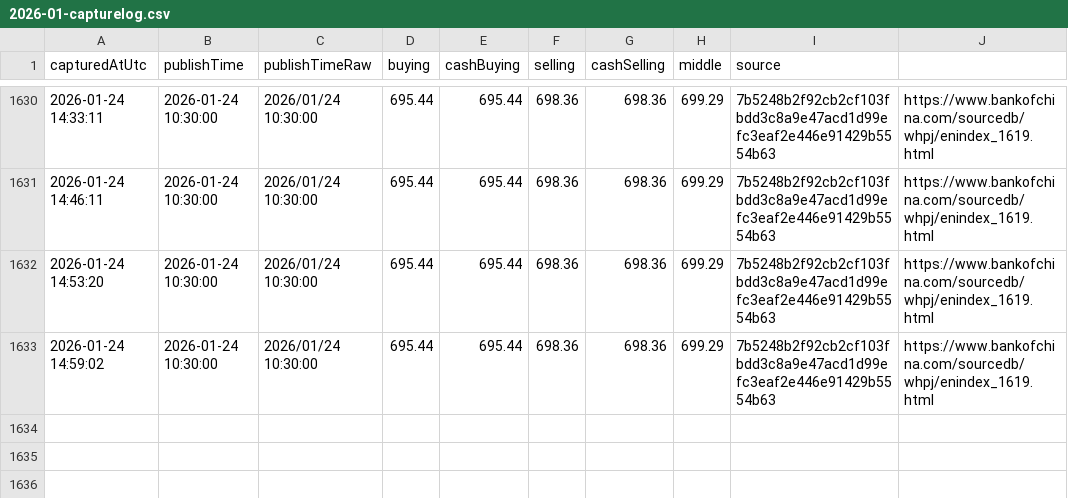
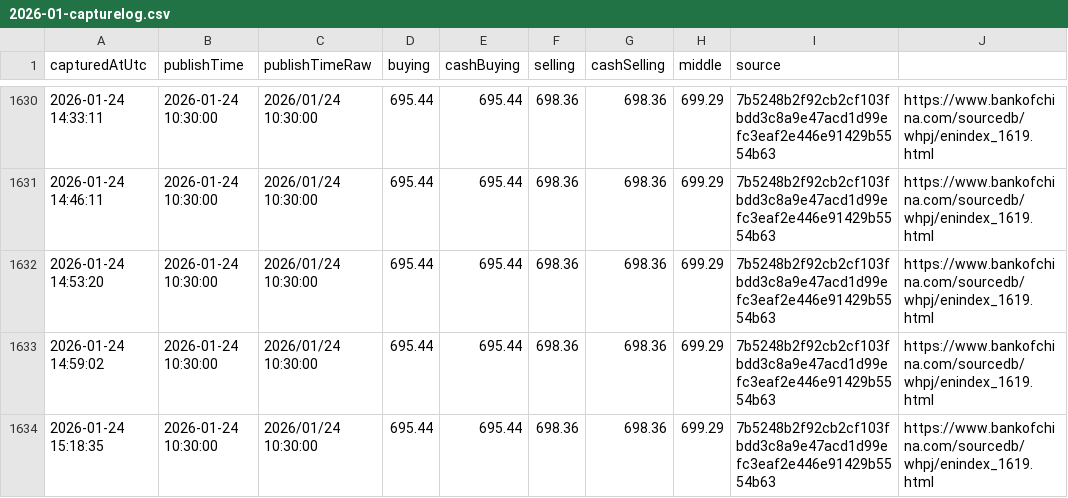
Before and after one commit to lsvkarunkumar/boc-usd-cny-dashboard, a CSV file: data/2026/2026-01-capturelog.csv, drawn as a sheet; only a part is shown, gaps mark what is left out.

Commit message:
Update BOC USD rates (auto)

```diff
--- a/data/2026/2026-01-capturelog.csv
+++ b/data/2026/2026-01-capturelog.csv
@@ -1633 +1633,2 @@ capturedAtUtc,publishTime,publishTimeRaw,buying,cashBuying,selling,cashSelling,m
 2026-01-24 14:59:02,2026-01-24 10:30:00,2026/01/24 10:30:00,695.44,695.44,698.36,698.36,699.29,7b5248b2f92cb2cf103fbdd3c8a9e47acd1d99efc3eaf2e446e91429b5554b63,https://www.bankofchina.com/sourcedb/whpj/enindex_1619.html
+2026-01-24 15:18:35,2026-01-24 10:30:00,2026/01/24 10:30:00,695.44,695.44,698.36,698.36,699.29,7b5248b2f92cb2cf103fbdd3c8a9e47acd1d99efc3eaf2e446e91429b5554b63,https://www.bankofchina.com/sourcedb/whpj/enindex_1619.html
```
